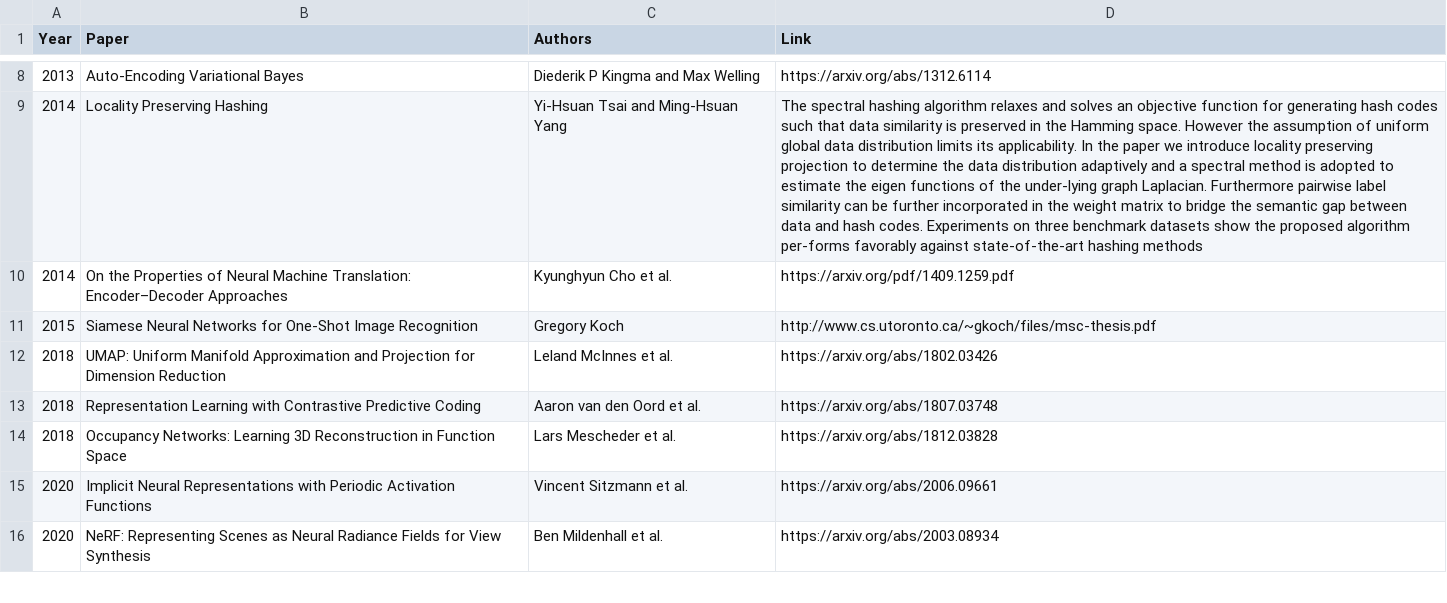
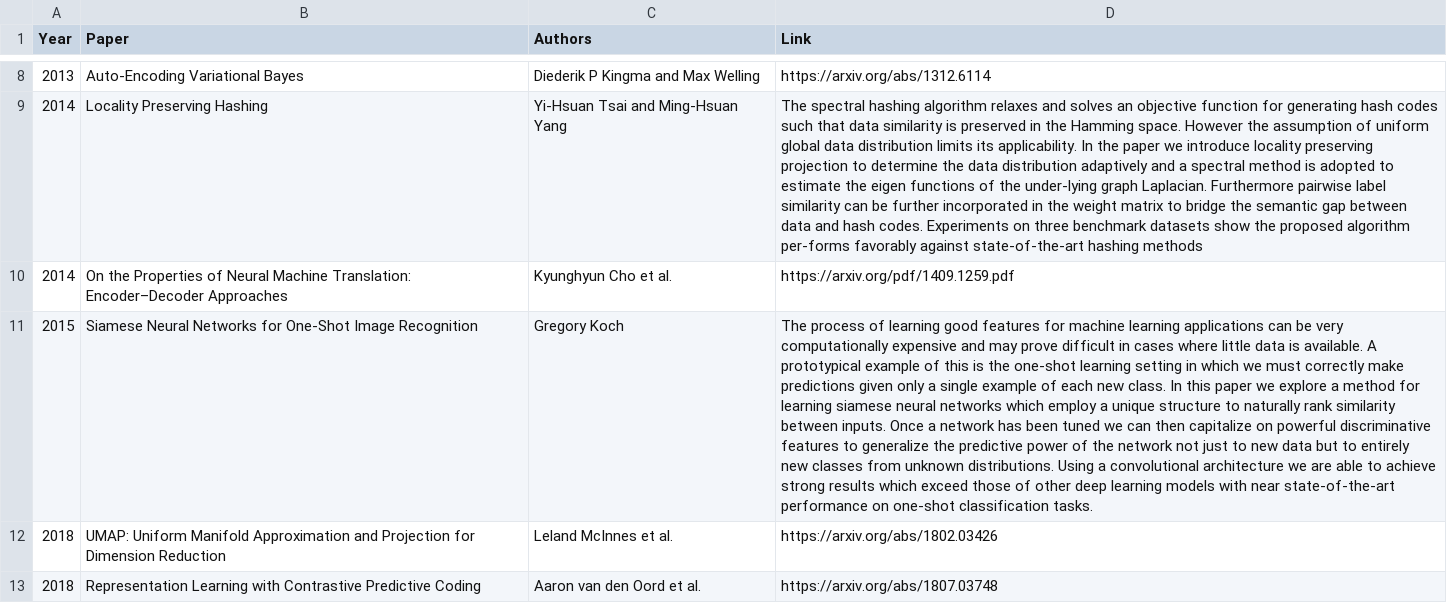
Before and after one commit to greasycat/SmartTutor, a CSV file: data/manually_categorized/ml_representation.csv, drawn as a sheet; only a part is shown, gaps mark what is left out; the shorter side is filled out with more unchanged rows; the diff names each change by its address in the sheet, - before the commit and + after, or states it on an @@ line.

Commit message:
update links and paepr scapers

```diff
--- a/data/manually_categorized/ml_representation.csv
+++ b/data/manually_categorized/ml_representation.csv
-D11 (Link): http://www.cs.utoronto.ca/~gkoch/files/msc-thesis.pdf
+D11 (Link): The process of learning good features for machine learning applications can be very computationally expensive and may prove difficult in cases where little data is available. A prototypical example of this is the one-shot learning setting in which we must correctly make predictions given only a single example of each new class. In this paper we explore a method for learning siamese neural networks which employ a unique structure to naturally rank similarity between inputs. Once a network has been tuned we can then capitalize on powerful discriminative features to generalize the predictive power of the network not just to new data but to entirely new classes from unknown distributions. Using a convolutional architecture we are able to achieve strong results which exceed those of other deep learning models with near state-of-the-art performance on one-shot classification tasks.
```
Also changed, not shown: data/manually_categorized/dl_general.csv, data/manually_categorized/dl_rl.csv, 11 other files.
